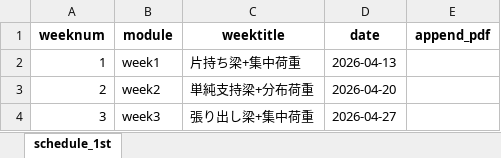
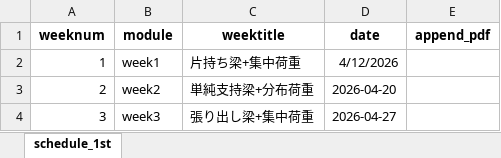
Before and after one commit to yusaku-m/MinitestSampleKit, an Excel workbook: SampleCourse/2026/config.xlsx, sheet schedule_1st, drawn as a sheet; values as stored, in another font and other column widths than the file's, no borders; the diff names each change by its address in the sheet, - before the commit and + after, or states it on an @@ line.

```diff
--- a/SampleCourse/2026/config.xlsx (sheet schedule_1st)
+++ b/SampleCourse/2026/config.xlsx (sheet schedule_1st)
-D2 (date): 2026-04-13
+D2 (date): 4/12/2026
```
Also changed, not shown: 1 other file.
